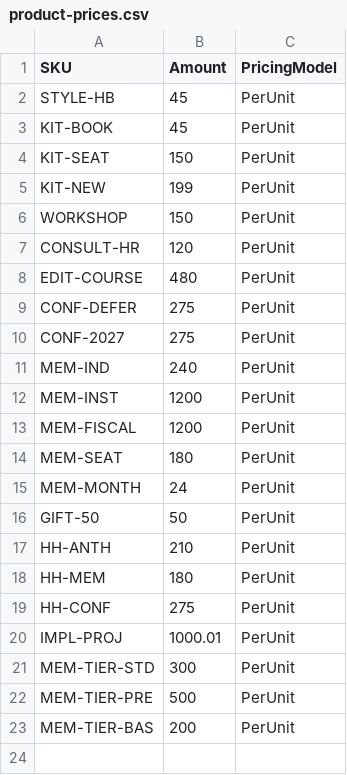
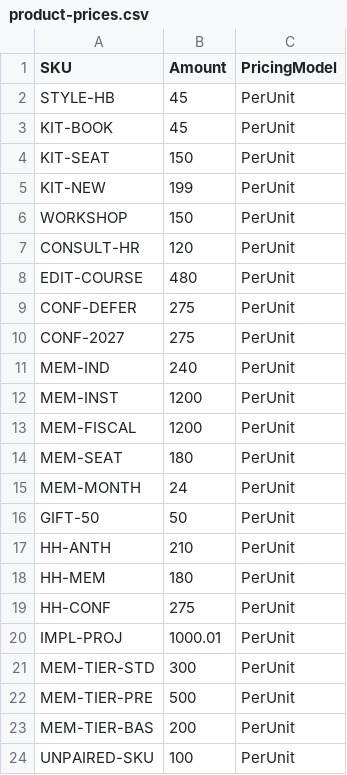
Before and after one commit to MemberJunction/bizapps-orders, a CSV file: packages/IntegrationTests/src/world/data/product-prices.csv, drawn as a sheet.

```diff
--- a/packages/IntegrationTests/src/world/data/product-prices.csv
+++ b/packages/IntegrationTests/src/world/data/product-prices.csv
@@ -23 +23,2 @@ MEM-TIER-PRE,500,PerUnit
 MEM-TIER-BAS,200,PerUnit
+UNPAIRED-SKU,100,PerUnit
```
Also changed, not shown: packages/IntegrationTests/src/world/data/companies.csv, packages/IntegrationTests/src/world/data/gl-accounts.csv, 15 other files.
